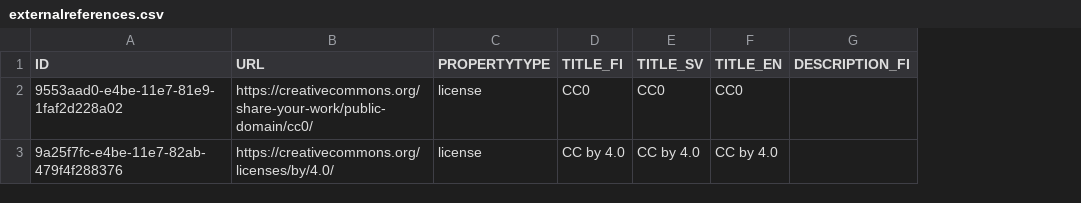
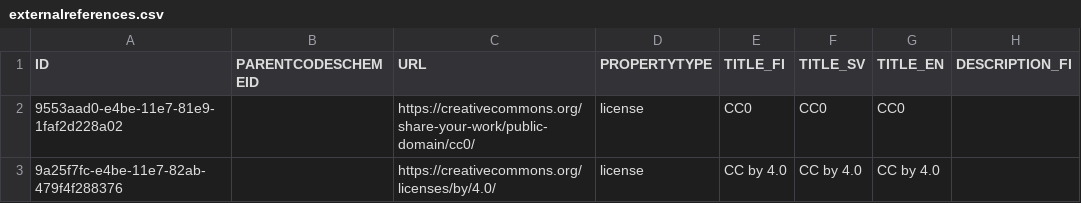
Before and after one commit to VRK-YTI/yti-codelist-content-intake-service, a CSV file: src/main/resources/externalreferences/externalreferences.csv, drawn as a sheet; only a part is shown; the diff names each change by its address in the sheet, - before the commit and + after, or states it on an @@ line.

Commit message:
ExternalReference global field support and parsing additions.

```diff
--- a/src/main/resources/externalreferences/externalreferences.csv
+++ b/src/main/resources/externalreferences/externalreferences.csv
+column B (PARENTCODESCHEMEID), empty
```
Also changed, not shown: 2 other files.
